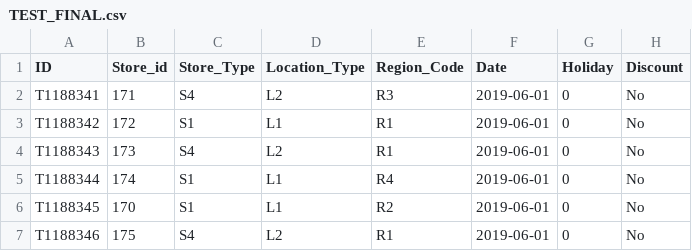
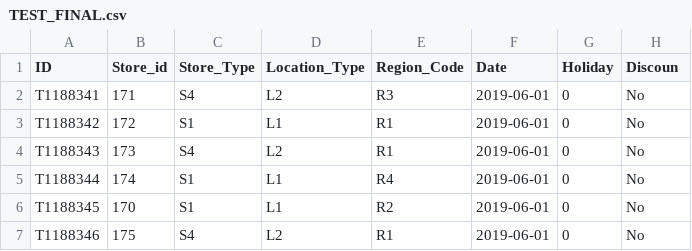
Before and after one commit to Soniya551-RB/New, a CSV file: TEST_FINAL.csv, drawn as a sheet; only a part is shown.

Commit message:
Update TEST_FINAL.csv

```diff
--- a/TEST_FINAL.csv
+++ b/TEST_FINAL.csv
@@ -1,2 +1,2 @@
-ID,Store_id,Store_Type,Location_Type,Region_Code,Date,Holiday,Discount
+ID,Store_id,Store_Type,Location_Type,Region_Code,Date,Holiday,Discoun
 T1188341,171,S4,L2,R3,2019-06-01,0,No
```
